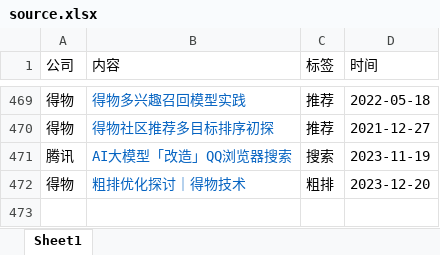
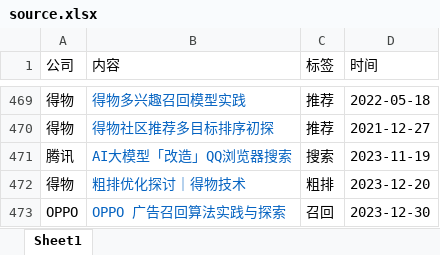
Before and after one commit to Doragd/Algorithm-Practice-in-Industry, an Excel workbook: source.xlsx, sheet Sheet1, drawn as a sheet; only a part is shown, gaps mark what is left out; values as stored, in another font and other column widths than the file's, no borders; the diff names each change by its address in the sheet, - before the commit and + after, or states it on an @@ line.

```diff
--- a/source.xlsx (sheet Sheet1)
+++ b/source.xlsx (sheet Sheet1)
+row 473: OPPO | OPPO 广告召回算法实践与探索 | 召回 | 2023-12-30
```
Also changed, not shown: 1 other file.
